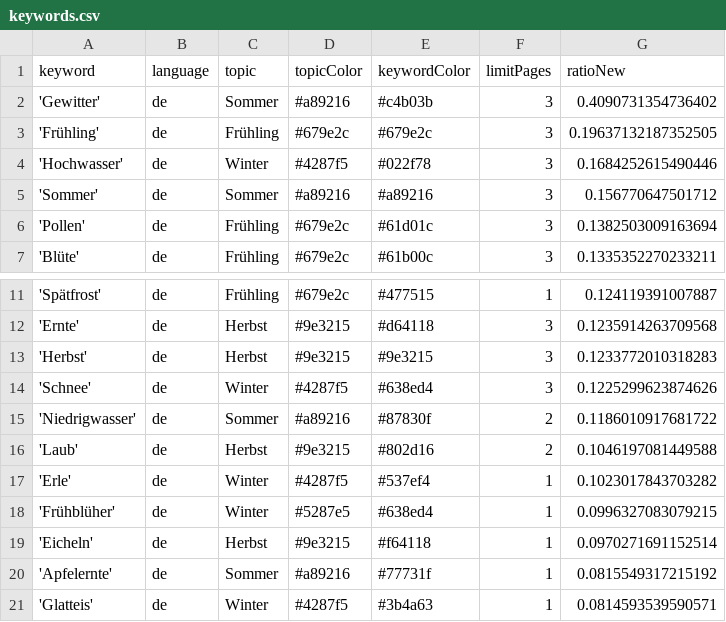
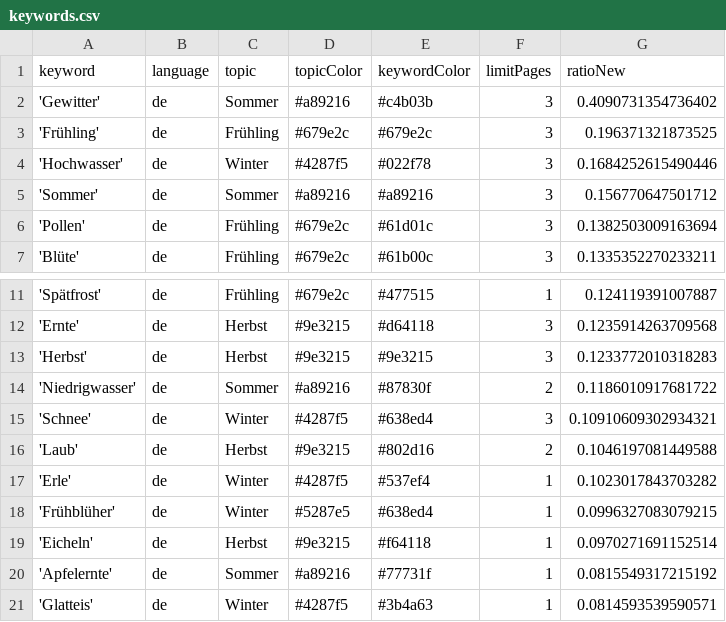
Before and after one commit to newsWhisperer/winterIsComing, a CSV file: keywords.csv, drawn as a sheet; only a part is shown, gaps mark what is left out.

Commit message:
Commit from GitHub Actions (harvest:0.0)

```diff
--- a/keywords.csv
+++ b/keywords.csv
@@ -2,3 +2,3 @@ keyword,language,topic,topicColor,keywordColor,limitPages,ratioNew
 'Gewitter',de,Sommer,#a89216,#c4b03b,3,0.4090731354736402
-'Frühling',de,Frühling,#679e2c,#679e2c,3,0.19637132187352505
+'Frühling',de,Frühling,#679e2c,#679e2c,3,0.196371321873525
 'Hochwasser',de,Winter,#4287f5,#022f78,3,0.1684252615490446
@@ -13,4 +13,4 @@ keyword,language,topic,topicColor,keywordColor,limitPages,ratioNew
 'Herbst',de,Herbst,#9e3215,#9e3215,3,0.1233772010318283
-'Schnee',de,Winter,#4287f5,#638ed4,3,0.1225299623874626
 'Niedrigwasser',de,Sommer,#a89216,#87830f,2,0.1186010917681722
+'Schnee',de,Winter,#4287f5,#638ed4,3,0.10910609302934321
 'Laub',de,Herbst,#9e3215,#802d16,2,0.1046197081449588
```
